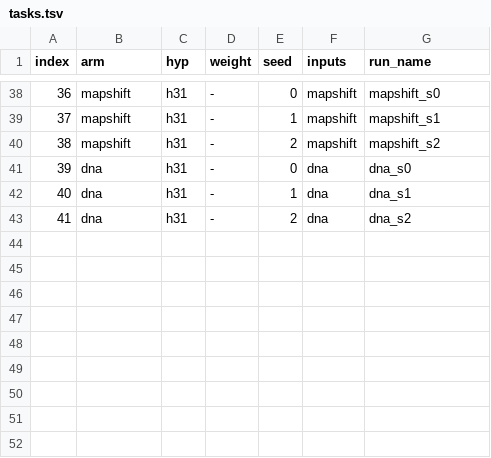
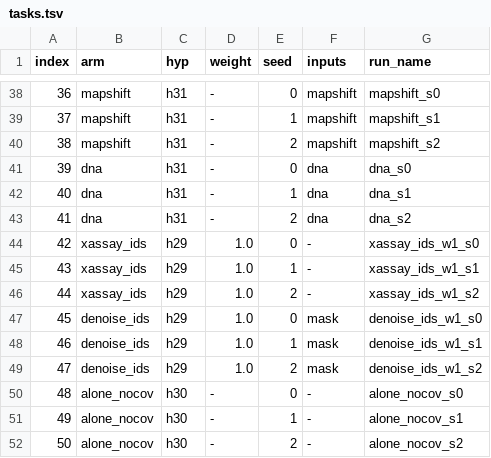
Before and after one commit to mehdiforoozandeh/CANDII, a TSV file: tools/t146/tasks.tsv, drawn as a sheet; only a part is shown, gaps mark what is left out; the diff names each change by its address in the sheet, - before the commit and + after, or states it on an @@ line.

```diff
--- a/tools/t146/tasks.tsv
+++ b/tools/t146/tasks.tsv
+row 44: 42 | xassay_ids | h29 | 1.0 | 0 | - | xassay_ids_w1_s0
+row 45: 43 | xassay_ids | h29 | 1.0 | 1 | - | xassay_ids_w1_s1
+row 46: 44 | xassay_ids | h29 | 1.0 | 2 | - | xassay_ids_w1_s2
+row 47: 45 | denoise_ids | h29 | 1.0 | 0 | mask | denoise_ids_w1_s0
+row 48: 46 | denoise_ids | h29 | 1.0 | 1 | mask | denoise_ids_w1_s1
+row 49: 47 | denoise_ids | h29 | 1.0 | 2 | mask | denoise_ids_w1_s2
+row 50: 48 | alone_nocov | h30 | - | 0 | - | alone_nocov_s0
+row 51: 49 | alone_nocov | h30 | - | 1 | - | alone_nocov_s1
+row 52: 50 | alone_nocov | h30 | - | 2 | - | alone_nocov_s2
```
Also changed, not shown: 4 other files.
